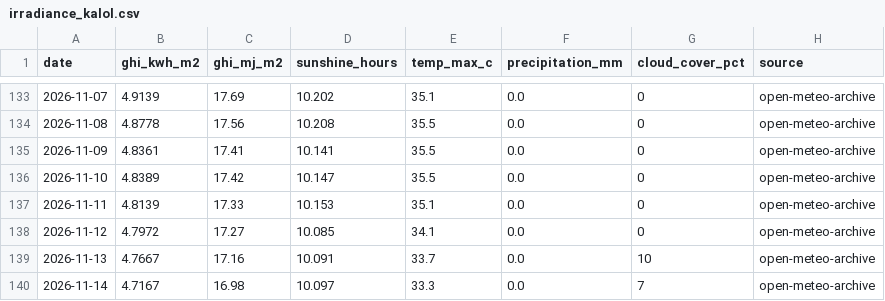
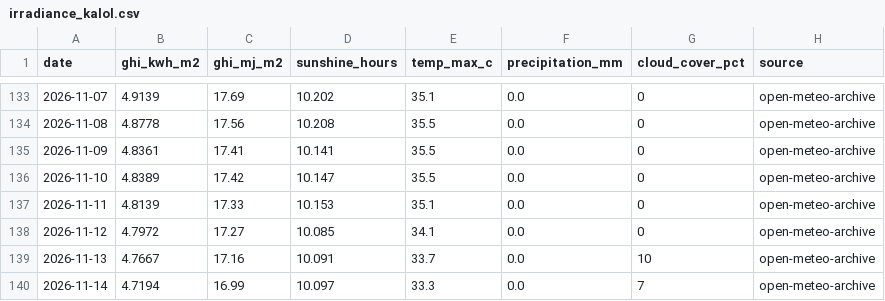
Before and after one commit to Sahil2911/Inverter, a CSV file: data/processed/irradiance_kalol.csv, drawn as a sheet; only a part is shown, gaps mark what is left out.

```diff
--- a/data/processed/irradiance_kalol.csv
+++ b/data/processed/irradiance_kalol.csv
@@ -139,2 +139,2 @@ date,ghi_kwh_m2,ghi_mj_m2,sunshine_hours,temp_max_c,precipitation_mm,cloud_cover
 2026-11-13,4.7667,17.16,10.091,33.7,0.0,10,open-meteo-archive
-2026-11-14,4.7167,16.98,10.097,33.3,0.0,7,open-meteo-archive
+2026-11-14,4.7194,16.99,10.097,33.3,0.0,7,open-meteo-archive
```
Also changed, not shown: 1 other file.
